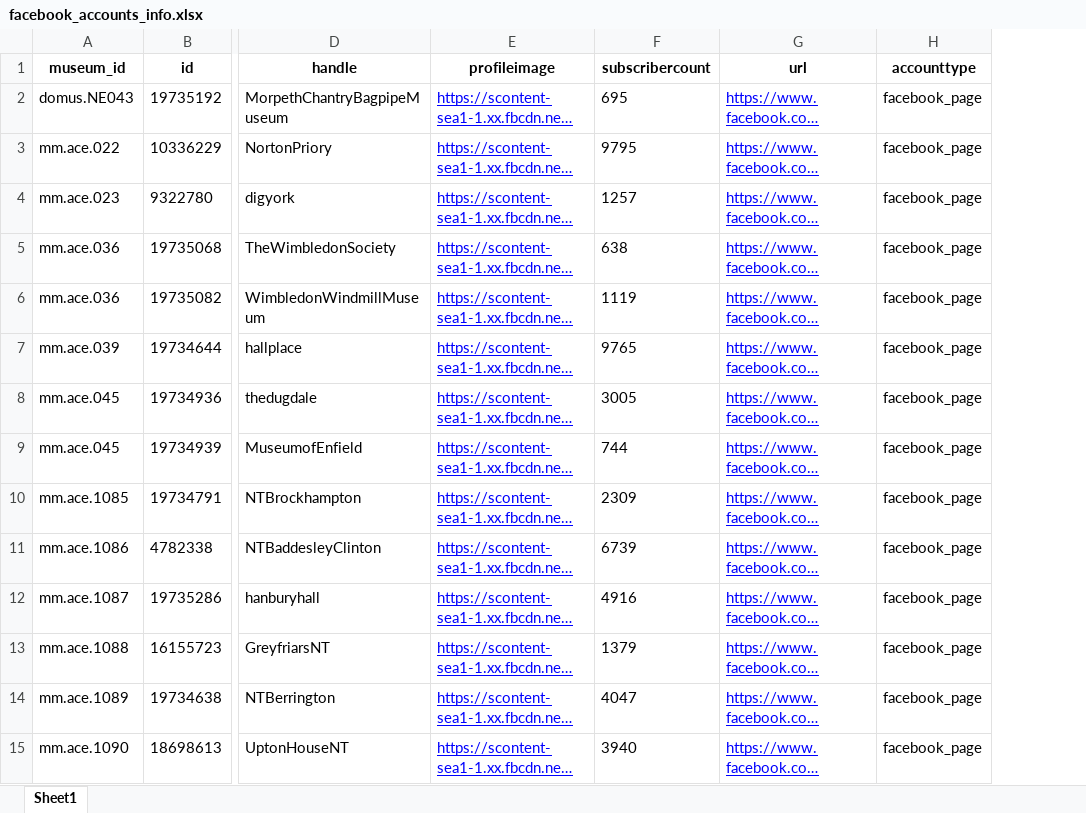
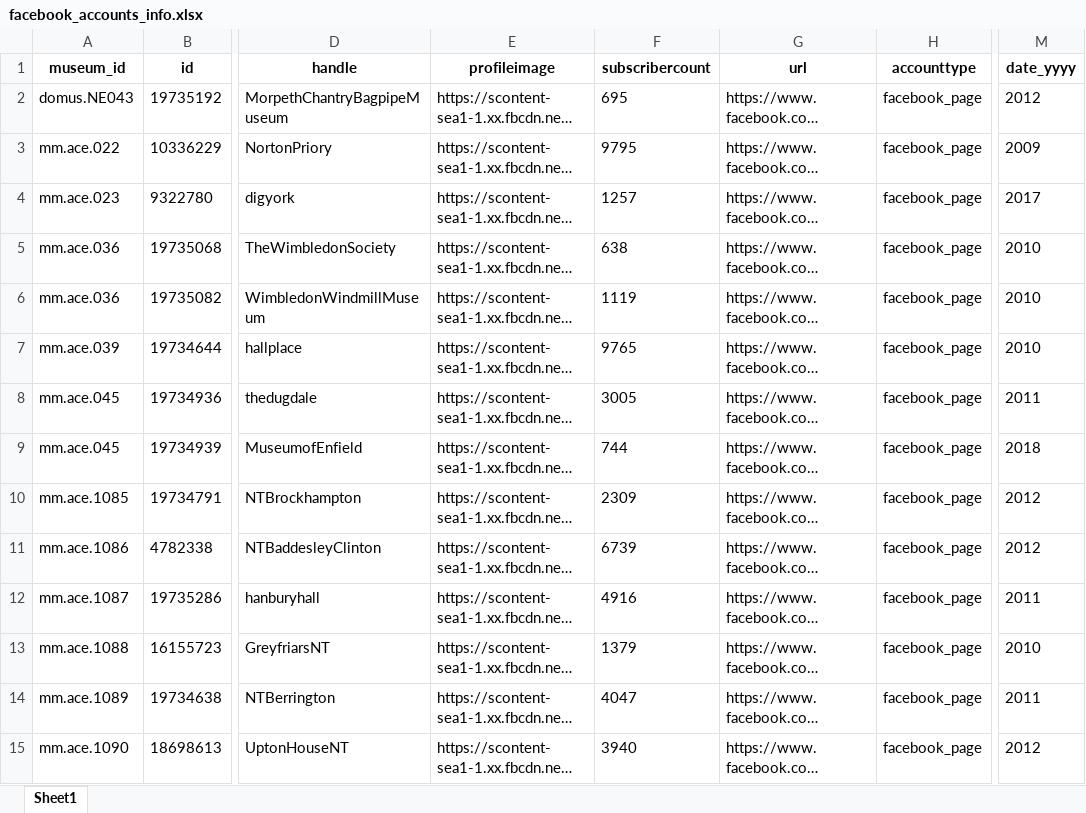
Before and after one commit to Birkbeck/museums-in-the-pandemic, an Excel workbook: data/analysis/social_media_analytics/facebook_accounts_info.xlsx, sheet Sheet1, drawn as a sheet; only a part is shown, gaps mark what is left out; long unchanged cells end in …; values as stored, in another font and other column widths than the file's, no borders; the diff covers the shown part only; the diff names each change by its address in the sheet, - before the commit and + after, or states it on an @@ line.

```diff
--- a/data/analysis/social_media_analytics/facebook_accounts_info.xlsx (sheet Sheet1)
+++ b/data/analysis/social_media_analytics/facebook_accounts_info.xlsx (sheet Sheet1)
+column M (date_yyyy), rows 2-15: 2012 | 2009 | 2017 | 2010 | 2010 | 2010 | 2011 | 2018 | 2012 | 2012 | 2011 | 2010 | 2011 | 2012
@@ E2:E15 underline: on → off, text colour: #0000FF → black @@
@@ G2:G15 underline: on → off, text colour: #0000FF → black @@
```
Also changed, not shown: cell formats elsewhere in this sheet, data/analysis/social_media_analytics/twitter_accounts_info.xlsx, 8 other files.
